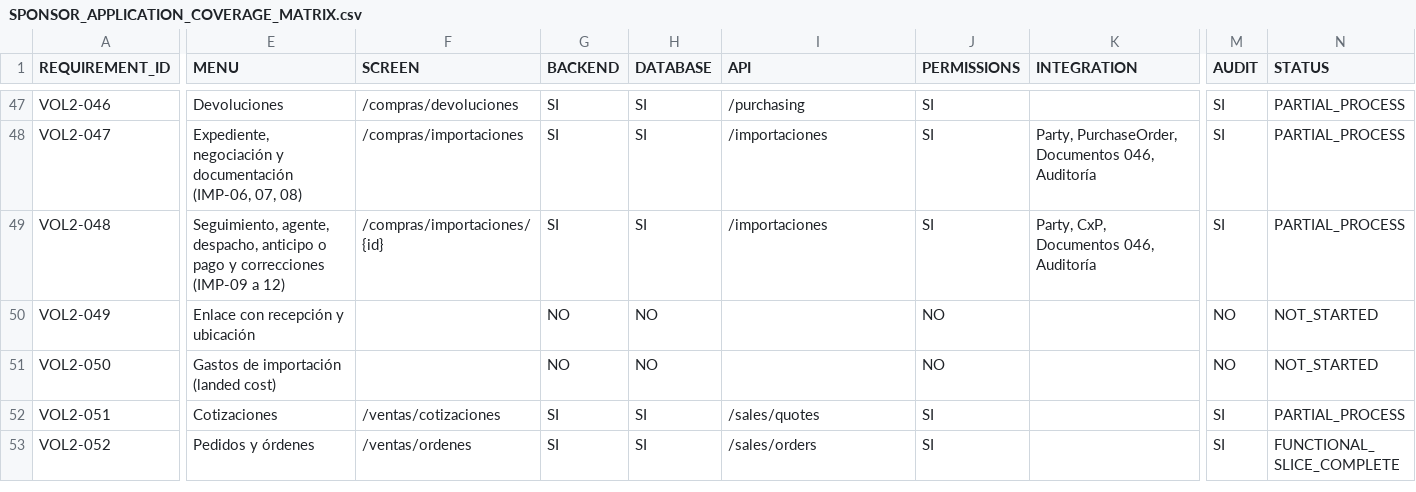
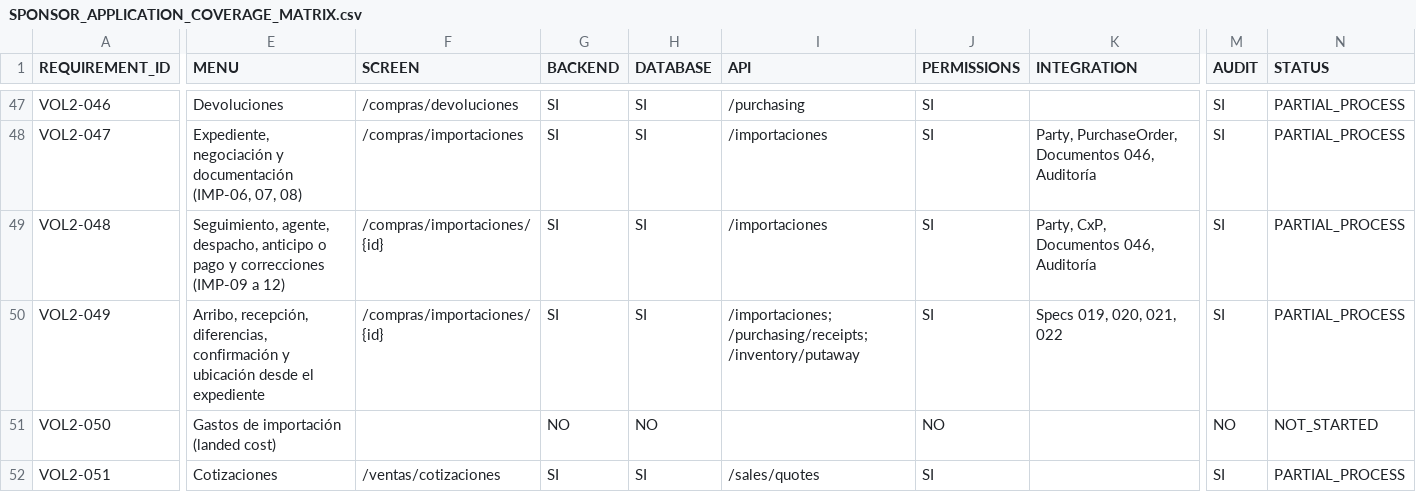
Before and after one commit to dvconsultores/kontrol, a CSV file: docs/roadmap/enterprise-application-completion/SPONSOR_APPLICATION_COVERAGE_MATRIX.csv, drawn as a sheet; only a part is shown, gaps mark what is left out; the shorter side is filled out with more unchanged rows; the diff covers the shown part only; the diff names each change by its address in the sheet, - before the commit and + after, or states it on an @@ line.

```diff
--- a/docs/roadmap/enterprise-application-completion/SPONSOR_APPLICATION_COVERAGE_MATRIX.csv
+++ b/docs/roadmap/enterprise-application-completion/SPONSOR_APPLICATION_COVERAGE_MATRIX.csv
-E50 (MENU): Enlace con recepción y ubicación
+E50 (MENU): Arribo, recepción, diferencias, confirmación y ubicación desde el expediente
-F50 (SCREEN): (empty)
+F50 (SCREEN): /compras/importaciones/{id}
-G50 (BACKEND): NO
+G50 (BACKEND): SI
-H50 (DATABASE): NO
+H50 (DATABASE): SI
-I50 (API): (empty)
+I50 (API): /importaciones; /purchasing/receipts; /inventory/putaway
-J50 (PERMISSIONS): NO
+J50 (PERMISSIONS): SI
-K50 (INTEGRATION): (empty)
+K50 (INTEGRATION): Specs 019, 020, 021, 022
-M50 (AUDIT): NO
+M50 (AUDIT): SI
-N50 (STATUS): NOT_STARTED
+N50 (STATUS): PARTIAL_PROCESS
```
Also changed, not shown: 3 edited cells elsewhere in this file, 9 other files.
